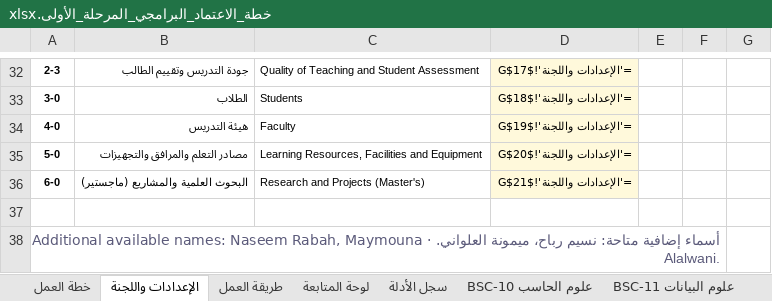
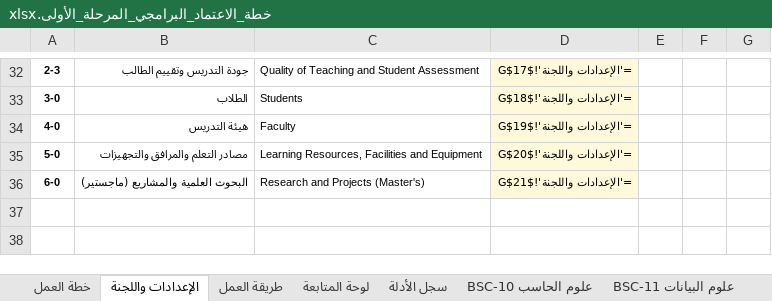
Before and after one commit to Nahlah/Test, an Excel workbook: خطة_الاعتماد_البرامجي_المرحلة_الأولى.xlsx, sheet الإعدادات واللجنة, drawn as a sheet; only a part is shown, gaps mark what is left out; values as stored, in another font and other column widths than the file's, no borders; formulas without a stored value are shown as written; removed rows and columns are numbered as before the commit, all else as after; the diff covers the shown part only; the diff names each change by its address in the sheet, - before the commit and + after, or states it on an @@ line.

```diff
--- a/خطة_الاعتماد_البرامجي_المرحلة_الأولى.xlsx (sheet الإعدادات واللجنة)
+++ b/خطة_الاعتماد_البرامجي_المرحلة_الأولى.xlsx (sheet الإعدادات واللجنة)
-row 37: (empty)
-row 38: أسماء إضافية متاحة: نسيم رباح، ميمونة العلواني. · Additional available names: Naseem Rabah, Maymouna Alalwani.
```
Also changed, not shown: 4 added rows, 4 removed rows, 20 edited cells and cell formats elsewhere in this sheet, sheet BSC-11 علوم البيانات, sheet BSC-10 علوم الحاسب, sheet خطة العمل, sheet سجل الأدلة, sheet طريقة العمل, sheet لوحة المتابعة.
